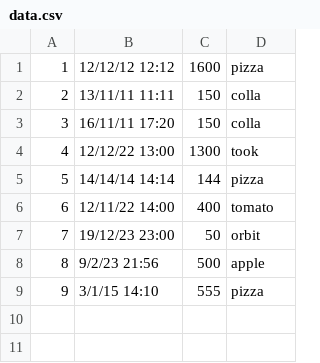
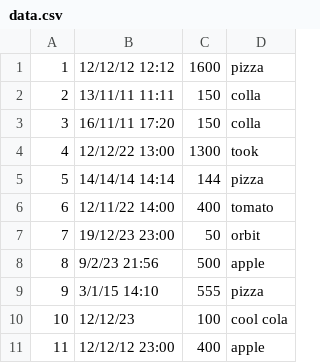
Before and after one commit to TimurGayazov/Pyrhon-Projects, a CSV file: Pad/lab4/data.csv, drawn as a sheet; the diff names each change by its address in the sheet, - before the commit and + after, or states it on an @@ line.

```diff
--- a/Pad/lab4/data.csv
+++ b/Pad/lab4/data.csv
+row 10: 10 | 12/12/23 | 100 | cool cola
+row 11: 11 | 12/12/12 23:00 | 400 | apple
```
Also changed, not shown: 4 other files.
